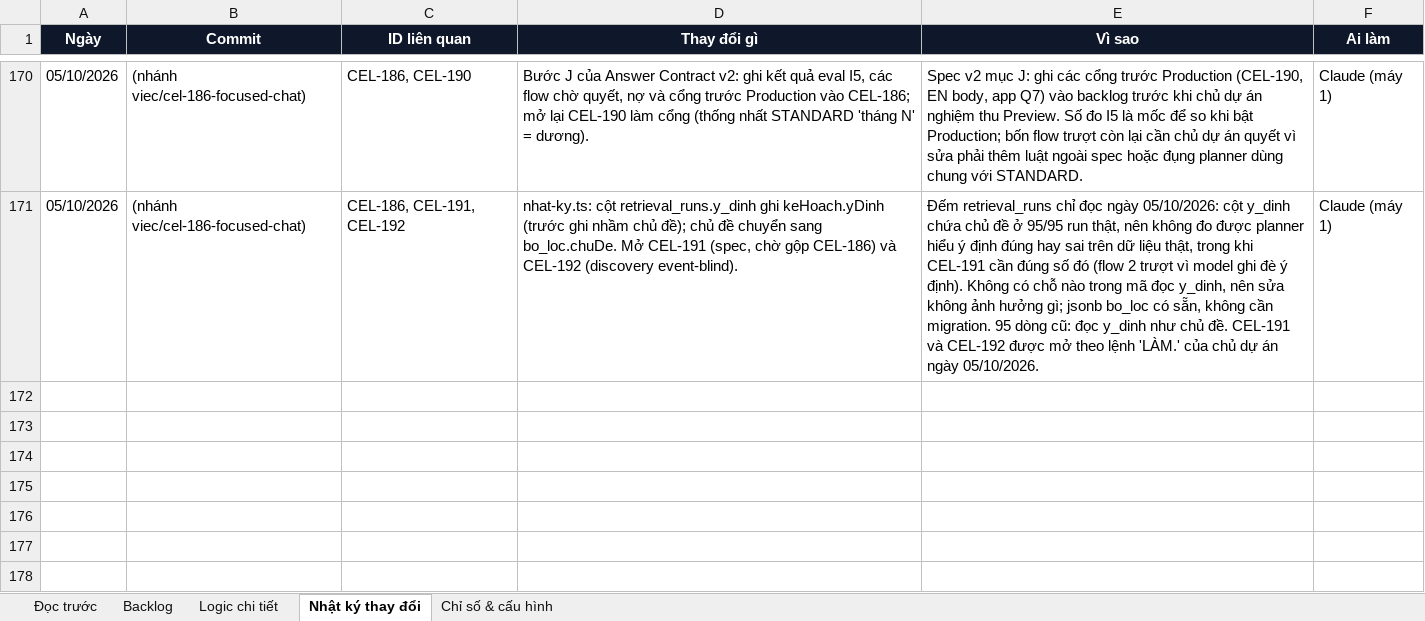
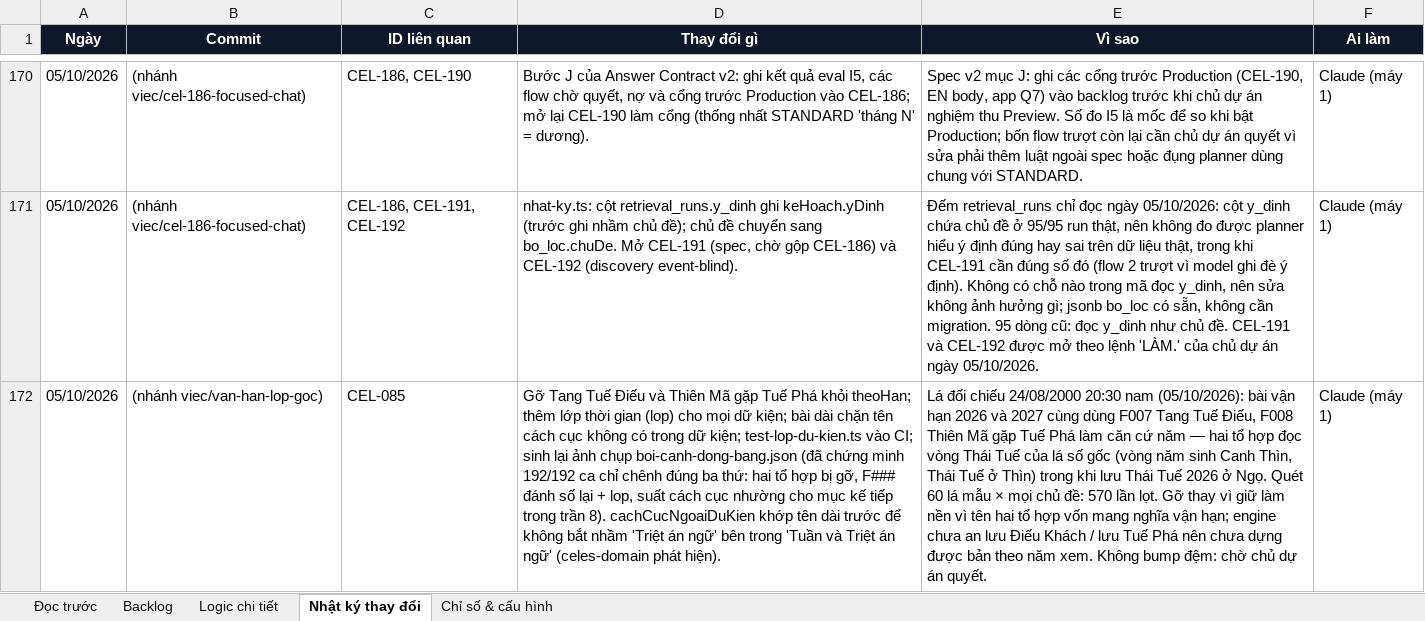
Before and after one commit to Hieuzz05/Celestia-tuvi, an Excel workbook: PRODUCT-BACKLOG.xlsx, sheet Nhật ký thay đổi, drawn as a sheet; only a part is shown, gaps mark what is left out; values as stored, in another font and other column widths than the file's, no borders; the diff names each change by its address in the sheet, - before the commit and + after, or states it on an @@ line.

```diff
--- a/PRODUCT-BACKLOG.xlsx (sheet Nhật ký thay đổi)
+++ b/PRODUCT-BACKLOG.xlsx (sheet Nhật ký thay đổi)
+row 172: 05/10/2026 | (nhánh viec/van-han-lop-goc) | CEL-085 | Gỡ Tang Tuế Điếu và Thiên Mã gặp Tuế Phá khỏi theoHan; thêm lớp thời gian (lop) cho mọi dữ kiện; bài dài chặn tên cách cục không có trong dữ kiện; test-lop-du-kien.ts vào CI; sinh lại ảnh chụp boi-canh-dong-bang.json (đã chứng minh 192/192 ca chỉ chênh đúng ba thứ: hai tổ hợp bị gỡ, F### đánh số lại + lop, suất cách cục nhường cho mục kế tiếp trong trần 8). cachCucNgoaiDuKien khớp tên dài trước để không bắt nhầm 'Triệt án ngữ' bên trong 'Tuần và Triệt án ngữ' (celes-domain phát hiện). | Lá đối chiếu 24/08/2000 20:30 nam (05/10/2026): bài vận hạn 2026 và 2027 cùng dùng F007 Tang Tuế Điếu, F008 Thiên Mã gặp Tuế Phá làm căn cứ năm — hai tổ hợp đọc vòng Thái Tuế của lá số gốc (vòng năm sinh Canh Thìn, Thái Tuế ở Thìn) trong khi lưu Thái Tuế 2026 ở Ngọ. Quét 60 lá mẫu × mọi chủ đề: 570 lần lọt. Gỡ thay vì giữ làm nền vì tên hai tổ hợp vốn mang nghĩa vận hạn; engine chưa an lưu Điếu Khách / lưu Tuế Phá nên chưa dựng được bản theo năm xem. Không bump đệm: chờ chủ dự án quyết. | Claude (máy 1)
```
Also changed, not shown: sheet Logic chi tiết, sheet Backlog, 10 other files.
